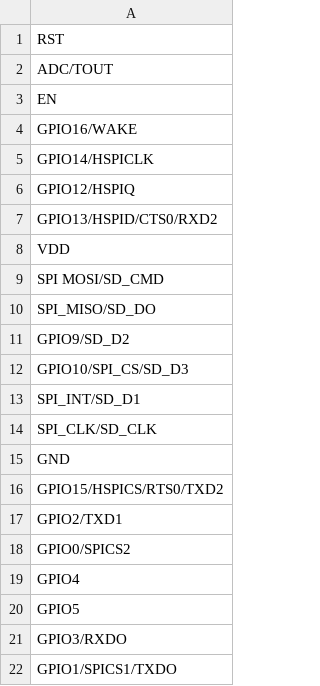
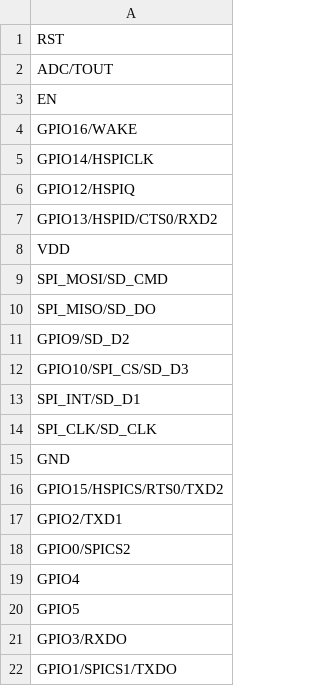
Before and after one commit to louiscklaw/lib_value_generator, a CSV file: pinout_CSVs/esp12.csv, drawn as a sheet.

```diff
--- a/pinout_CSVs/esp12.csv
+++ b/pinout_CSVs/esp12.csv
@@ -8,3 +8,3 @@ GPIO13/HSPID/CTS0/RXD2
 VDD
-SPI MOSI/SD_CMD
+SPI_MOSI/SD_CMD
 SPI_MISO/SD_DO
```
Also changed, not shown: 2 other files.
